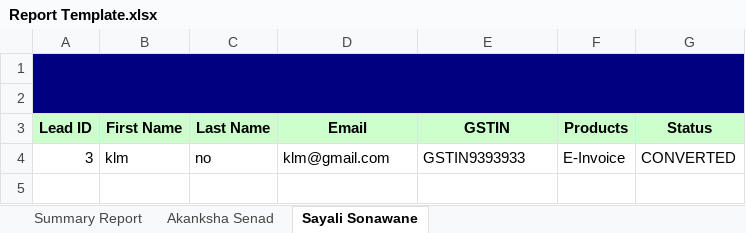
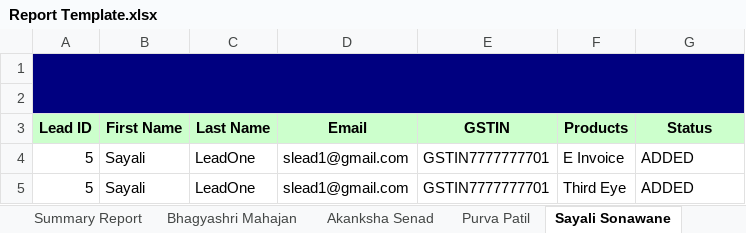
Before and after one commit to rohanrote-commits/crm-system, an Excel workbook: crm-system-backend/src/main/resources/templates/Report Template.xlsx, sheet Sayali Sonawane, drawn as a sheet; values as stored, in another font and other column widths than the file's, no borders; removed rows and columns are numbered as before the commit, all else as after; the diff names each change by its address in the sheet, - before the commit and + after, or states it on an @@ line.

```diff
--- a/crm-system-backend/src/main/resources/templates/Report Template.xlsx (sheet Sayali Sonawane)
+++ b/crm-system-backend/src/main/resources/templates/Report Template.xlsx (sheet Sayali Sonawane)
+sheet tab: Bhagyashri Mahajan
+sheet tab: Purva Patil
-row 4: 3 | klm | no | klm@gmail.com | GSTIN9393933 | E-Invoice | CONVERTED
+row 4: 5 | Sayali | LeadOne | slead1@gmail.com | GSTIN7777777701 | E Invoice | ADDED
+row 5: 5 | Sayali | LeadOne | slead1@gmail.com | GSTIN7777777701 | Third Eye | ADDED
```
Also changed, not shown: sheet Summary Report, sheet Akanksha Senad, 54 other files.
